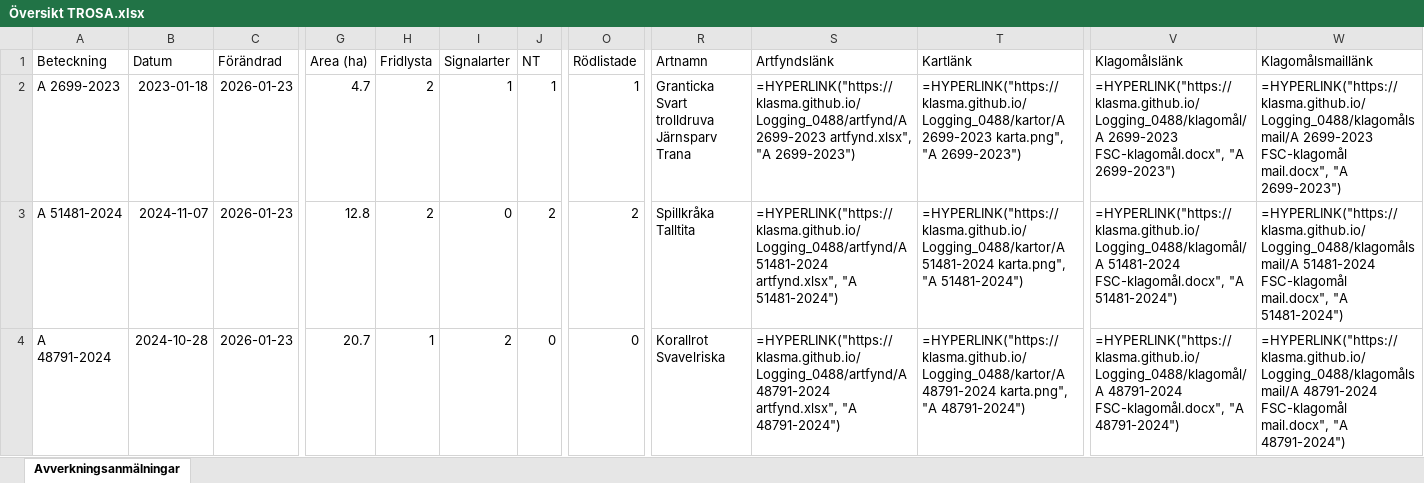
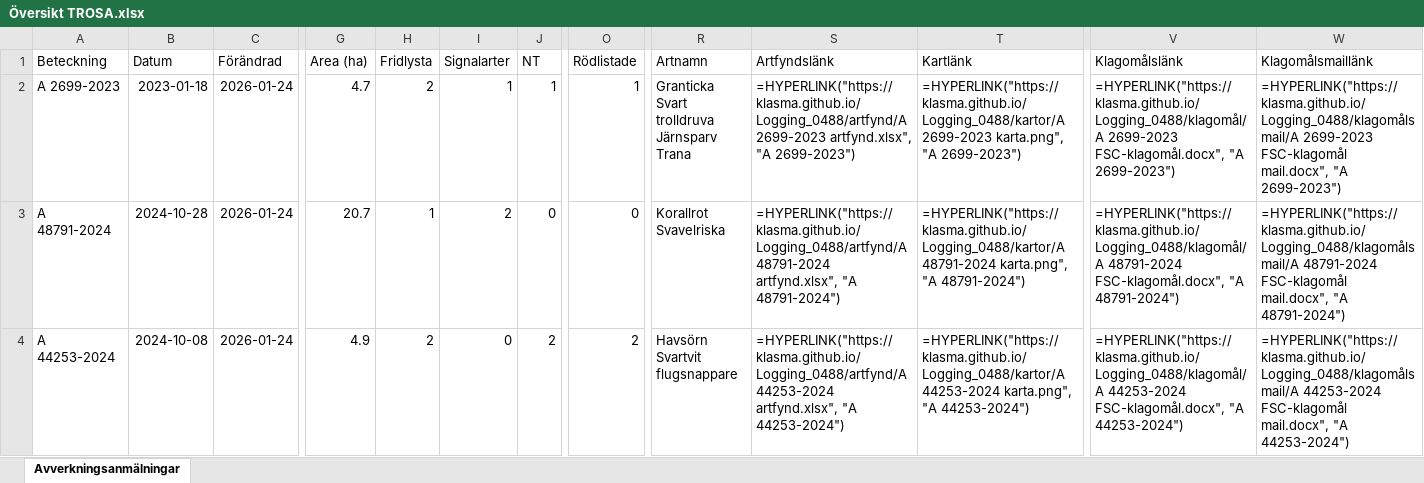
Before and after one commit to klasma/Logging_0488, an Excel workbook: Översikt TROSA.xlsx, sheet Avverkningsanmälningar, drawn as a sheet; only a part is shown, gaps mark what is left out; values as stored, in another font and other column widths than the file's, no borders; formulas without a stored value are shown as written; ↵ is a line break in a cell; the diff covers the shown part only; the diff names each change by its address in the sheet, - before the commit and + after, or states it on an @@ line.

```diff
--- a/Översikt TROSA.xlsx (sheet Avverkningsanmälningar)
+++ b/Översikt TROSA.xlsx (sheet Avverkningsanmälningar)
-C2:C4 (Förändrad): 2026-01-23
+C2:C4 (Förändrad): 2026-01-24
-A3 (Beteckning): A 51481-2024
+A3 (Beteckning): A 48791-2024
-B3 (Datum): 2024-11-07
+B3 (Datum): 2024-10-28
-G3 (Area (ha)): 12.8
+G3 (Area (ha)): 20.7
-H3 (Fridlysta): 2
+H3 (Fridlysta): 1
-I3 (Signalarter): 0
+I3 (Signalarter): 2
-J3 (NT): 2
+J3 (NT): 0
-O3 (Rödlistade): 2
+O3 (Rödlistade): 0
-R3 (Artnamn): Spillkråka ↵ Talltita
+R3 (Artnamn): Korallrot ↵ Svavelriska
-S3 (Artfyndslänk): =HYPERLINK("https://klasma.github.io/Logging_0488/artfynd/A 51481-2024 artfynd.xlsx", "A 51481-2024")
+S3 (Artfyndslänk): =HYPERLINK("https://klasma.github.io/Logging_0488/artfynd/A 48791-2024 artfynd.xlsx", "A 48791-2024")
-T3 (Kartlänk): =HYPERLINK("https://klasma.github.io/Logging_0488/kartor/A 51481-2024 karta.png", "A 51481-2024")
+T3 (Kartlänk): =HYPERLINK("https://klasma.github.io/Logging_0488/kartor/A 48791-2024 karta.png", "A 48791-2024")
-V3 (Klagomålslänk): =HYPERLINK("https://klasma.github.io/Logging_0488/klagomål/A 51481-2024 FSC-klagomål.docx", "A 51481-2024")
+V3 (Klagomålslänk): =HYPERLINK("https://klasma.github.io/Logging_0488/klagomål/A 48791-2024 FSC-klagomål.docx", "A 48791-2024")
-W3 (Klagomålsmaillänk): =HYPERLINK("https://klasma.github.io/Logging_0488/klagomålsmail/A 51481-2024 FSC-klagomål mail.docx", "A 51481-2024")
+W3 (Klagomålsmaillänk): =HYPERLINK("https://klasma.github.io/Logging_0488/klagomålsmail/A 48791-2024 FSC-klagomål mail.docx", "A 48791-2024")
-A4 (Beteckning): A 48791-2024
+A4 (Beteckning): A 44253-2024
-B4 (Datum): 2024-10-28
+B4 (Datum): 2024-10-08
-G4 (Area (ha)): 20.7
+G4 (Area (ha)): 4.9
-H4 (Fridlysta): 1
+H4 (Fridlysta): 2
-I4 (Signalarter): 2
+I4 (Signalarter): 0
-J4 (NT): 0
+J4 (NT): 2
-O4 (Rödlistade): 0
+O4 (Rödlistade): 2
-R4 (Artnamn): Korallrot ↵ Svavelriska
+R4 (Artnamn): Havsörn ↵ Svartvit flugsnappare
-S4 (Artfyndslänk): =HYPERLINK("https://klasma.github.io/Logging_0488/artfynd/A 48791-2024 artfynd.xlsx", "A 48791-2024")
+S4 (Artfyndslänk): =HYPERLINK("https://klasma.github.io/Logging_0488/artfynd/A 44253-2024 artfynd.xlsx", "A 44253-2024")
-T4 (Kartlänk): =HYPERLINK("https://klasma.github.io/Logging_0488/kartor/A 48791-2024 karta.png", "A 48791-2024")
+T4 (Kartlänk): =HYPERLINK("https://klasma.github.io/Logging_0488/kartor/A 44253-2024 karta.png", "A 44253-2024")
-V4 (Klagomålslänk): =HYPERLINK("https://klasma.github.io/Logging_0488/klagomål/A 48791-2024 FSC-klagomål.docx", "A 48791-2024")
+V4 (Klagomålslänk): =HYPERLINK("https://klasma.github.io/Logging_0488/klagomål/A 44253-2024 FSC-klagomål.docx", "A 44253-2024")
-W4 (Klagomålsmaillänk): =HYPERLINK("https://klasma.github.io/Logging_0488/klagomålsmail/A 48791-2024 FSC-klagomål mail.docx", "A 48791-2024")
+W4 (Klagomålsmaillänk): =HYPERLINK("https://klasma.github.io/Logging_0488/klagomålsmail/A 44253-2024 FSC-klagomål mail.docx", "A 44253-2024")
```
Also changed, not shown: 364 edited cells elsewhere in this sheet, artfynd/A 11123-2023 artfynd.xlsx, artfynd/A 2699-2023 artfynd.xlsx, 52 other files.
